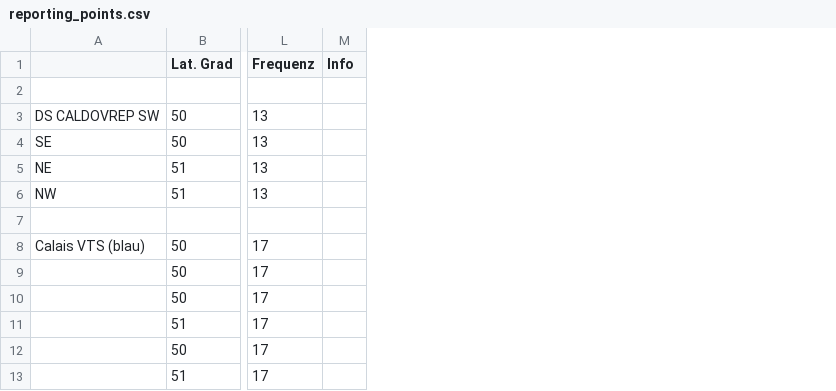
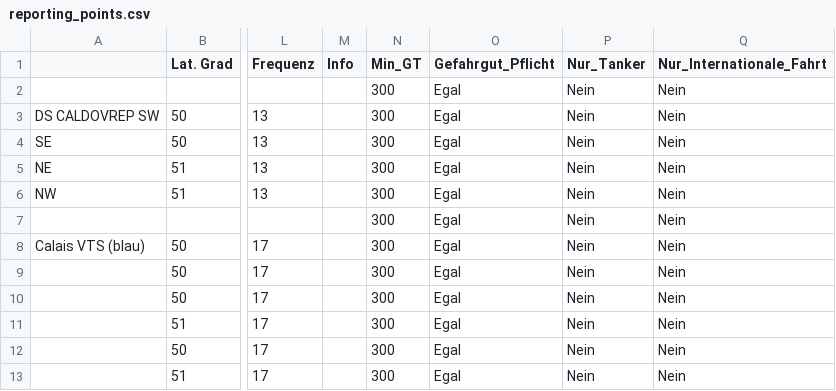
Before and after one commit to marcphguischard/Croute_checker, a CSV file: reporting_points.csv, drawn as a sheet; only a part is shown, gaps mark what is left out; rows hold the shown columns only; the diff names each change by its address in the sheet, - before the commit and + after, or states it on an @@ line.

Commit message:
Schiffsspezifische Filterung vor Routenprüfung einbauen
Fragt Schiffsdaten (Typ, GT, Gefahrgut, internationale Fahrt) am
Programmstart ab und filtert Meldepflichten danach. CSV um
Kriterien-Spalten mit Platzhaltern erweitert. Nebenbei Absturz-Bug
im 'keine Treffer'-Fall behoben.

```diff
--- a/reporting_points.csv
+++ b/reporting_points.csv
+column N (Min_GT), rows 2-13: all 300
+column O (Gefahrgut_Pflicht), rows 2-13: all Egal
+column P (Nur_Tanker), rows 2-13: all Nein
+column Q (Nur_Internationale_Fahrt), rows 2-13: all Nein
-row 2: (empty)
+row 2:  |  |  |  | 300 | Egal | Nein | Nein
```
Also changed, not shown: 4 other files.
